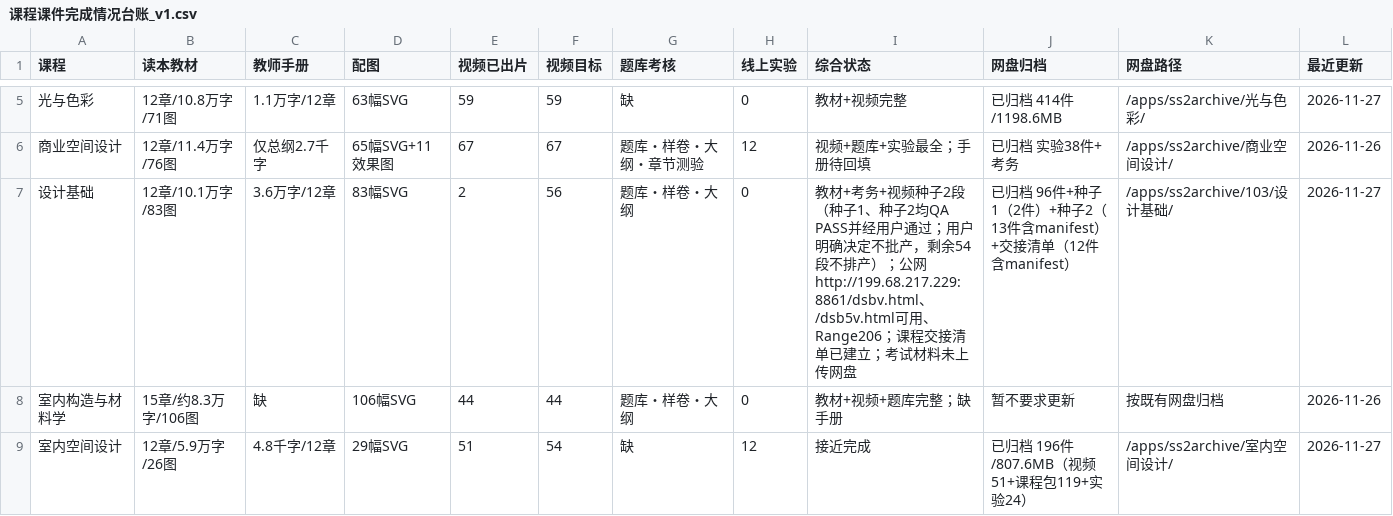
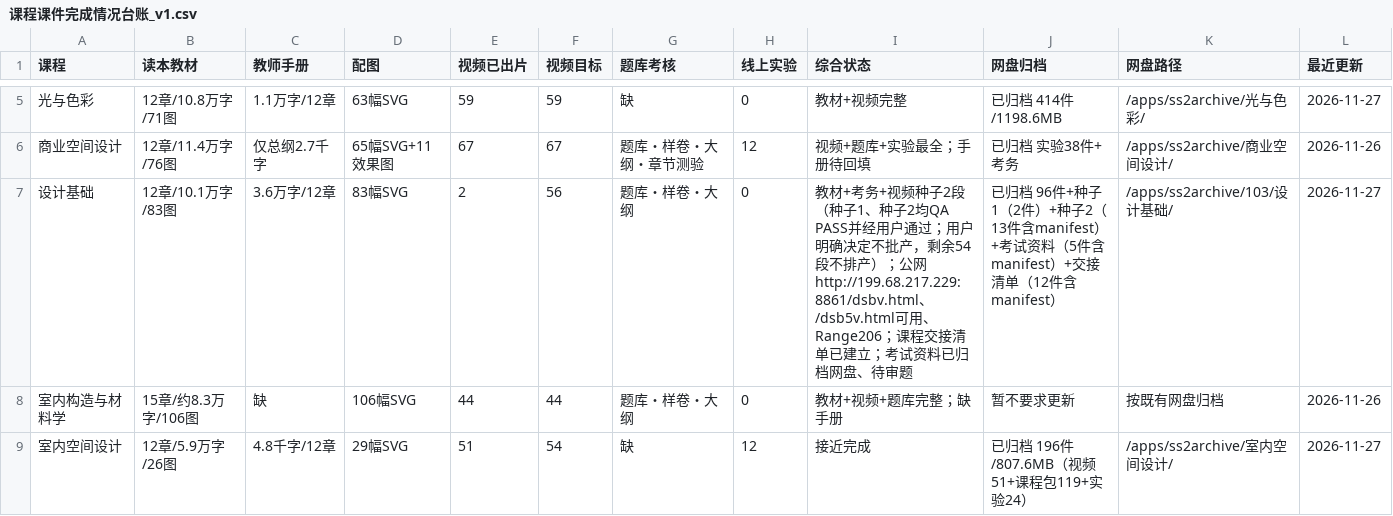
Before and after one commit to itsnone-liu/project-103, a CSV file: 课程课件完成情况台账_v1.csv, drawn as a sheet; only a part is shown, gaps mark what is left out.

```diff
--- a/课程课件完成情况台账_v1.csv
+++ b/课程课件完成情况台账_v1.csv
@@ -6,3 +6,3 @@
 商业空间设计,12章/11.4万字/76图,仅总纲2.7千字,65幅SVG+11效果图,67,67,题库・样卷・大纲・章节测验,12,视频+题库+实验最全；手册待回填,已归档 实验38件+考务,/apps/ss2archive/商业空间设计/,2026-11-26
-设计基础,12章/10.1万字/83图,3.6万字/12章,83幅SVG,2,56,题库・样卷・大纲,0,教材+考务+视频种子2段（种子1、种子2均QA PASS并经用户通过；用户明确决定不批产，剩余54段不排产）；公网http://199.68.217.229:8861/dsbv.html、/dsb5v.html可用、Range206；课程交接清单已建立；考试材料未上传网盘,已归档 96件+种子1（2件）+种子2（13件含manifest）+交接清单（12件含manifest）,/apps/ss2archive/103/设计基础/,2026-11-27
+设计基础,12章/10.1万字/83图,3.6万字/12章,83幅SVG,2,56,题库・样卷・大纲,0,教材+考务+视频种子2段（种子1、种子2均QA PASS并经用户通过；用户明确决定不批产，剩余54段不排产）；公网http://199.68.217.229:8861/dsbv.html、/dsb5v.html可用、Range206；课程交接清单已建立；考试资料已归档网盘、待审题,已归档 96件+种子1（2件）+种子2（13件含manifest）+考试资料（5件含manifest）+交接清单（12件含manifest）,/apps/ss2archive/103/设计基础/,2026-11-27
 室内构造与材料学,15章/约8.3万字/106图,缺,106幅SVG,44,44,题库・样卷・大纲,0,教材+视频+题库完整；缺手册,暂不要求更新,按既有网盘归档,2026-11-26
```
Also changed, not shown: 6 other files.
